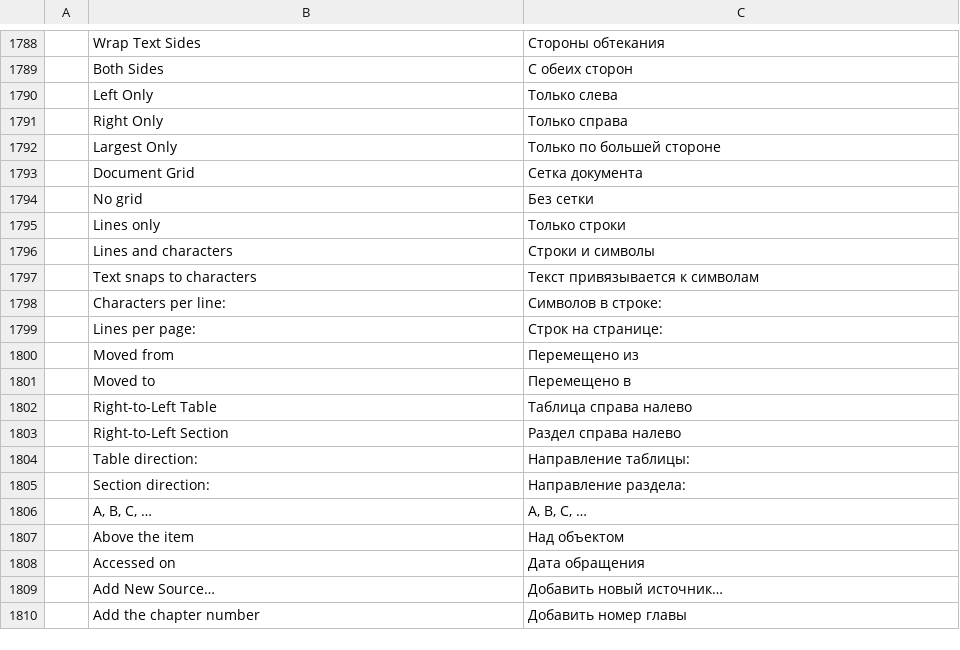
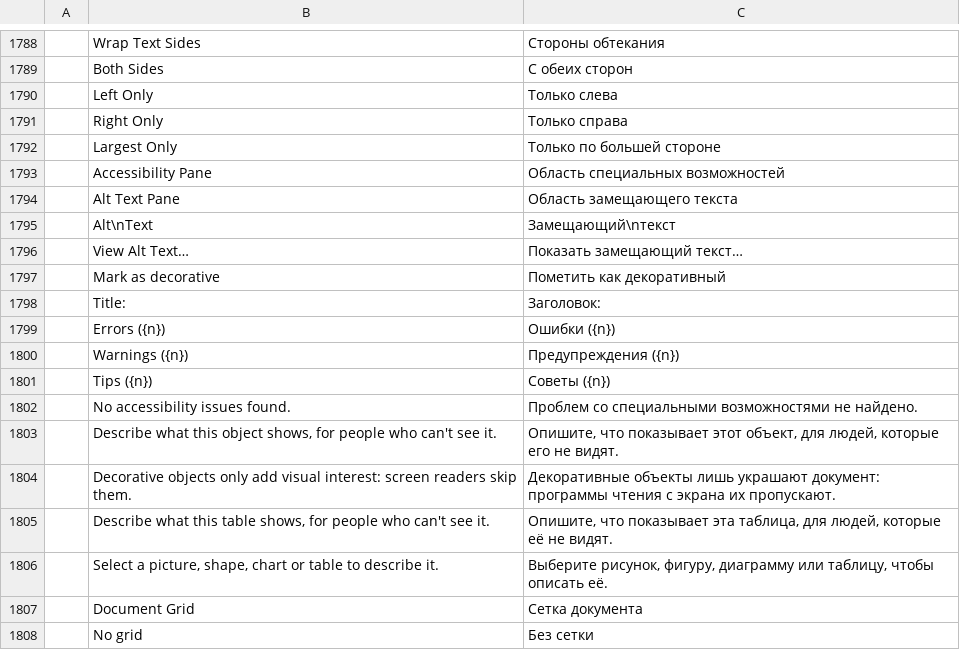
Before and after one commit to vyntaris/vdoc-old, a TSV file: crates/ui-egui/src/i18n/ru.tsv, drawn as a sheet; only a part is shown, gaps mark what is left out; the shorter side is filled out with more unchanged rows; the diff names each change by its address in the sheet, - before the commit and + after, or states it on an @@ line.

```diff
--- a/crates/ui-egui/src/i18n/ru.tsv
+++ b/crates/ui-egui/src/i18n/ru.tsv
+row 1793:  | Accessibility Pane | Область специальных возможностей
+row 1794:  | Alt Text Pane | Область замещающего текста
+row 1795:  | Alt\nText | Замещающий\nтекст
+row 1796:  | View Alt Text… | Показать замещающий текст…
+row 1797:  | Mark as decorative | Пометить как декоративный
+row 1798:  | Title: | Заголовок:
+row 1799:  | Errors ({n}) | Ошибки ({n})
+row 1800:  | Warnings ({n}) | Предупреждения ({n})
+row 1801:  | Tips ({n}) | Советы ({n})
+row 1802:  | No accessibility issues found. | Проблем со специальными возможностями не найдено.
+row 1803:  | Describe what this object shows, for people who can't see it. | Опишите, что показывает этот объект, для людей, которые его не видят.
+row 1804:  | Decorative objects only add visual interest: screen readers skip them. | Декоративные объекты лишь украшают документ: программы чтения с экрана их пропускают.
+row 1805:  | Describe what this table shows, for people who can't see it. | Опишите, что показывает эта таблица, для людей, которые её не видят.
+row 1806:  | Select a picture, shape, chart or table to describe it. | Выберите рисунок, фигуру, диаграмму или таблицу, чтобы описать её.
```
Also changed, not shown: crates/ui-egui/src/i18n/es.tsv, crates/ui-egui/src/i18n/ja.tsv, 37 other files.
